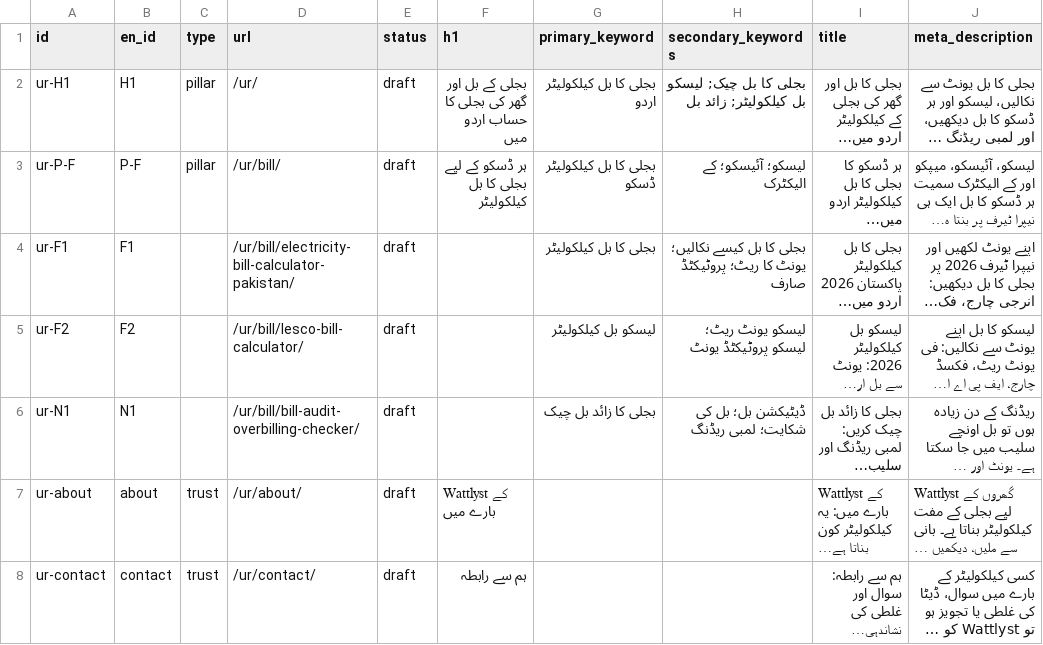
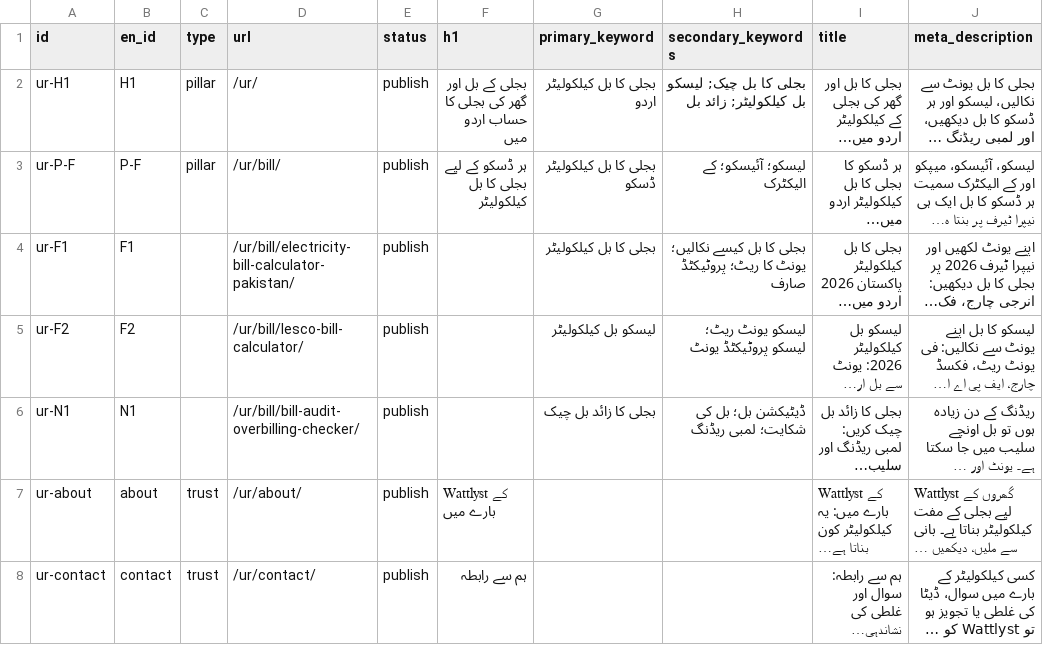
Before and after one commit to 6977980-hash/Wattlyst, a CSV file: specs/keyword-map-ur.csv, drawn as a sheet; long unchanged cells end in …; the diff names each change by its address in the sheet, - before the commit and + after, or states it on an @@ line.

```diff
--- a/specs/keyword-map-ur.csv
+++ b/specs/keyword-map-ur.csv
-E2:E8 (status): draft
+E2:E8 (status): publish
```
Also changed, not shown: 23 other files.
